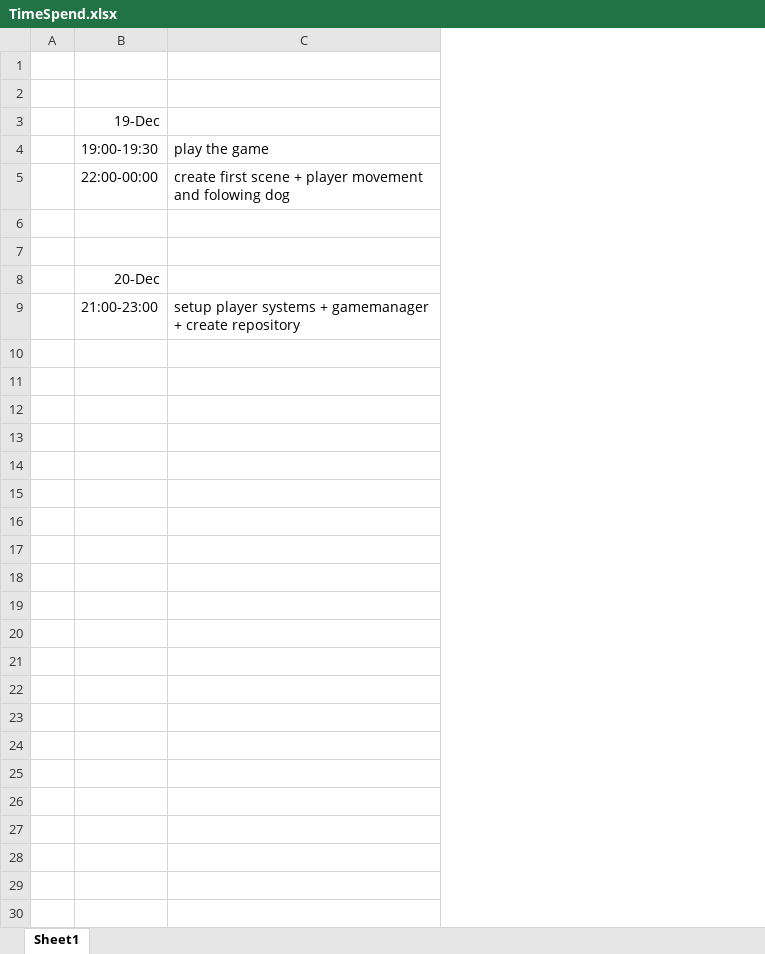
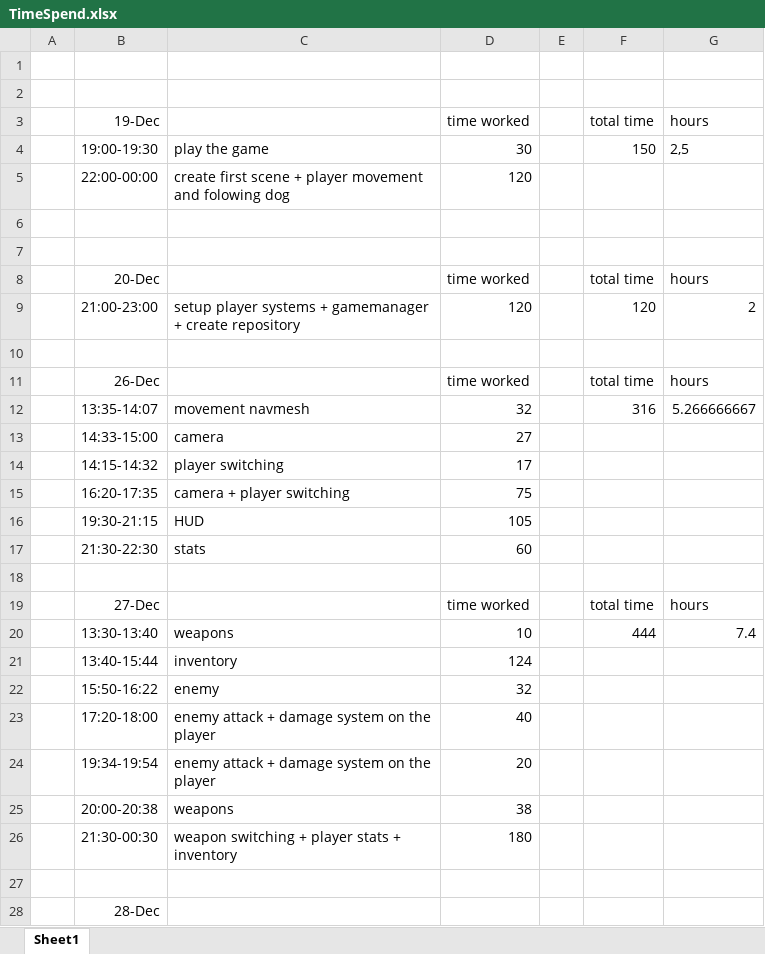
Before and after one commit to ArneKlaver/SecretOfEvermore, an Excel workbook: TimeSpend.xlsx, sheet Sheet1, drawn as a sheet; values as stored, in another font and other column widths than the file's, no borders; the diff names each change by its address in the sheet, - before the commit and + after, or states it on an @@ line.

Commit message:
add weapons + inventory + enemy + player stats + CaracterPanel + Update timesheet

```diff
--- a/TimeSpend.xlsx (sheet Sheet1)
+++ b/TimeSpend.xlsx (sheet Sheet1)
+column D, rows 3-9: time worked | 30 | 120 |  |  | time worked | 120
+column E, empty
+column F, rows 3-9: total time | 150 |  |  |  | total time | 120
+column G, rows 3-9: hours | 2,5 |  |  |  | hours | 2
+row 10: (empty)
+row 11:  | 26-Dec |  | time worked |  | total time | hours
+row 12:  | 13:35-14:07 | movement navmesh | 32 |  | 316 | 5.266666667
+row 13:  | 14:33-15:00 | camera | 27
+row 14:  | 14:15-14:32 | player switching | 17
+row 15:  | 16:20-17:35 | camera + player switching | 75
+row 16:  | 19:30-21:15 | HUD | 105
+row 17:  | 21:30-22:30 | stats | 60
+row 18: (empty)
+row 19:  | 27-Dec |  | time worked |  | total time | hours
+row 20:  | 13:30-13:40 | weapons | 10 |  | 444 | 7.4
+row 21:  | 13:40-15:44 | inventory | 124
+row 22:  | 15:50-16:22 | enemy | 32
+row 23:  | 17:20-18:00 | enemy attack + damage system on the player | 40
+row 24:  | 19:34-19:54 | enemy attack + damage system on the player | 20
+row 25:  | 20:00-20:38 | weapons | 38
+row 26:  | 21:30-00:30 | weapon switching + player stats + inventory | 180
+row 27: (empty)
+row 28:  | 28-Dec
```
Also changed, not shown: 59 other files.
